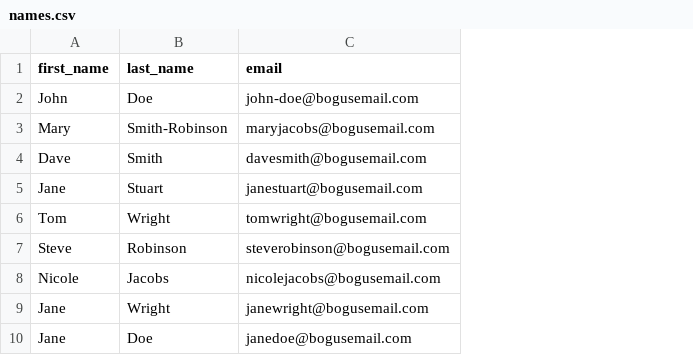
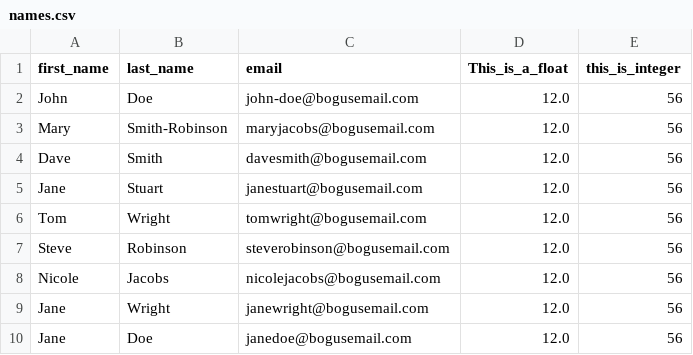
Before and after one commit to Two-Guys-one-Github/scribe, a CSV file: scribe/test_materials/test_data/names.csv, drawn as a sheet; only a part is shown; the diff names each change by its address in the sheet, - before the commit and + after, or states it on an @@ line.

Commit message:
Mergerged __scribe__/ from a local branch.

```diff
--- a/scribe/test_materials/test_data/names.csv
+++ b/scribe/test_materials/test_data/names.csv
+column D (This_is_a_float), rows 2-10: all 12.0
+column E (this_is_integer), rows 2-10: all 56
```
Also changed, not shown: 9 other files.
